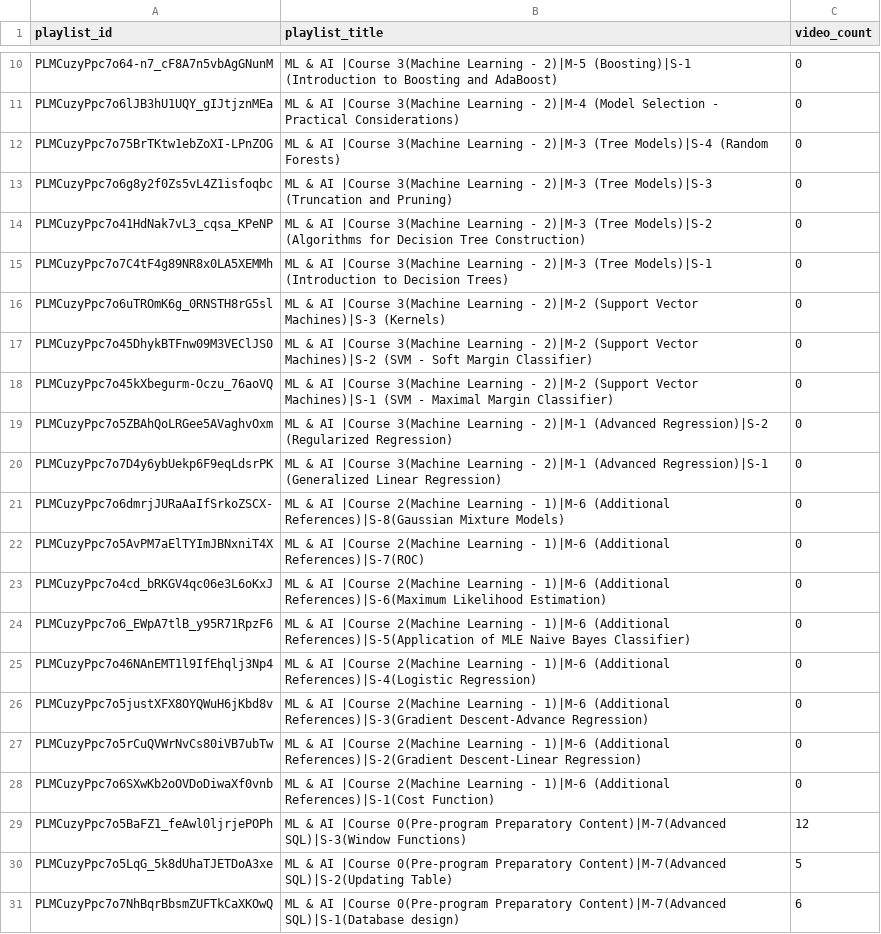
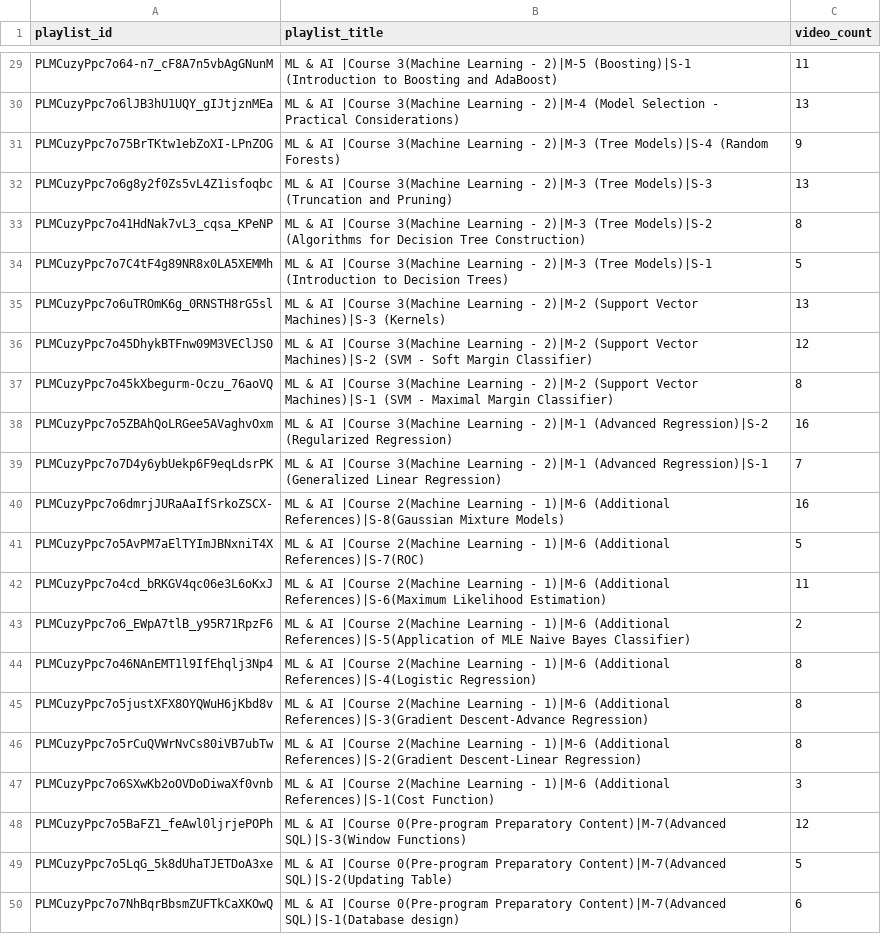
Before and after one commit to ashwinijindal10/pgdm-code, a CSV file: YoutubeApp/youtube_playlist.csv, drawn as a sheet; only a part is shown, gaps mark what is left out; addresses are those after the commit; the diff covers the shown part only; the diff names each change by its address in the sheet, - before the commit and + after, or states it on an @@ line.

```diff
--- a/YoutubeApp/youtube_playlist.csv
+++ b/YoutubeApp/youtube_playlist.csv
-C29 (video_count): 0
+C29 (video_count): 11
-C30 (video_count): 0
+C30 (video_count): 13
-C31 (video_count): 0
+C31 (video_count): 9
-C32 (video_count): 0
+C32 (video_count): 13
-C33 (video_count): 0
+C33 (video_count): 8
-C34 (video_count): 0
+C34 (video_count): 5
-C35 (video_count): 0
+C35 (video_count): 13
-C36 (video_count): 0
+C36 (video_count): 12
-C37 (video_count): 0
+C37 (video_count): 8
-C38 (video_count): 0
+C38 (video_count): 16
-C39 (video_count): 0
+C39 (video_count): 7
-C40 (video_count): 0
+C40 (video_count): 16
-C41 (video_count): 0
+C41 (video_count): 5
-C42 (video_count): 0
+C42 (video_count): 11
-C43 (video_count): 0
+C43 (video_count): 2
-C44:C46 (video_count): 0
+C44:C46 (video_count): 8
-C47 (video_count): 0
+C47 (video_count): 3
```
Also changed, not shown: 19 added rows and 9 edited cells elsewhere in this file, 5 other files.
